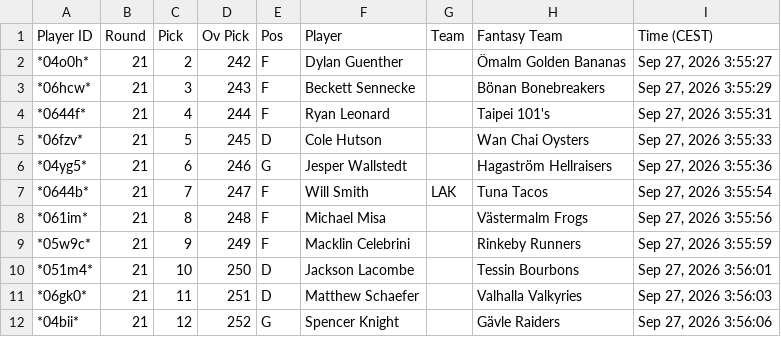
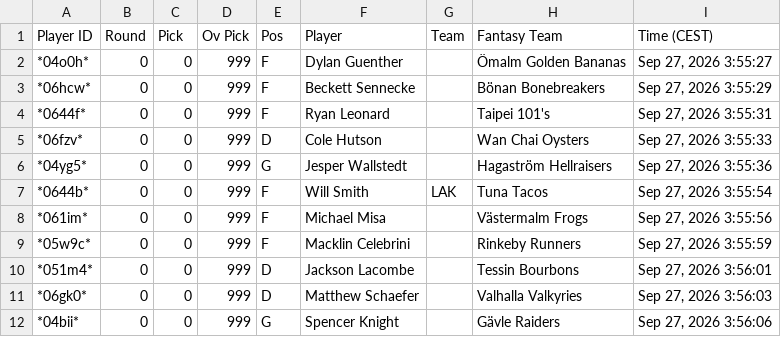
Before and after one commit to andersbergvall/ghl-fantasy, a CSV file: trophy_input_csv/2026-2027/CalderCandidates.csv, drawn as a sheet.

```diff
--- a/trophy_input_csv/2026-2027/CalderCandidates.csv
+++ b/trophy_input_csv/2026-2027/CalderCandidates.csv
@@ -1,12 +1,12 @@
 "Player ID","Round","Pick","Ov Pick","Pos","Player","Team","Fantasy Team","Time (CEST)"
-"*04o0h*",21,2,242,"F","Dylan Guenther","","Ömalm Golden Bananas","Sep 27, 2026 3:55:27"
-"*06hcw*",21,3,243,"F","Beckett Sennecke","","Bönan Bonebreakers","Sep 27, 2026 3:55:29"
-"*0644f*",21,4,244,"F","Ryan Leonard","","Taipei 101's","Sep 27, 2026 3:55:31"
-"*06fzv*",21,5,245,"D","Cole Hutson","","Wan Chai Oysters","Sep 27, 2026 3:55:33"
-"*04yg5*",21,6,246,"G","Jesper Wallstedt","","Hagaström Hellraisers","Sep 27, 2026 3:55:36"
-"*0644b*",21,7,247,"F","Will Smith","LAK","Tuna Tacos","Sep 27, 2026 3:55:54"
-"*061im*",21,8,248,"F","Michael Misa","","Västermalm Frogs","Sep 27, 2026 3:55:56"
-"*05w9c*",21,9,249,"F","Macklin Celebrini","","Rinkeby Runners","Sep 27, 2026 3:55:59"
-"*051m4*",21,10,250,"D","Jackson Lacombe","","Tessin Bourbons","Sep 27, 2026 3:56:01"
-"*06gk0*",21,11,251,"D","Matthew Schaefer","","Valhalla Valkyries","Sep 27, 2026 3:56:03"
-"*04bii*",21,12,252,"G","Spencer Knight","","Gävle Raiders","Sep 27, 2026 3:56:06"
+"*04o0h*",0,0,999,"F","Dylan Guenther","","Ömalm Golden Bananas","Sep 27, 2026 3:55:27"
+"*06hcw*",0,0,999,"F","Beckett Sennecke","","Bönan Bonebreakers","Sep 27, 2026 3:55:29"
+"*0644f*",0,0,999,"F","Ryan Leonard","","Taipei 101's","Sep 27, 2026 3:55:31"
+"*06fzv*",0,0,999,"D","Cole Hutson","","Wan Chai Oysters","Sep 27, 2026 3:55:33"
+"*04yg5*",0,0,999,"G","Jesper Wallstedt","","Hagaström Hellraisers","Sep 27, 2026 3:55:36"
+"*0644b*",0,0,999,"F","Will Smith","LAK","Tuna Tacos","Sep 27, 2026 3:55:54"
+"*061im*",0,0,999,"F","Michael Misa","","Västermalm Frogs","Sep 27, 2026 3:55:56"
+"*05w9c*",0,0,999,"F","Macklin Celebrini","","Rinkeby Runners","Sep 27, 2026 3:55:59"
+"*051m4*",0,0,999,"D","Jackson Lacombe","","Tessin Bourbons","Sep 27, 2026 3:56:01"
+"*06gk0*",0,0,999,"D","Matthew Schaefer","","Valhalla Valkyries","Sep 27, 2026 3:56:03"
+"*04bii*",0,0,999,"G","Spencer Knight","","Gävle Raiders","Sep 27, 2026 3:56:06"
```
Also changed, not shown: 5 other files.
